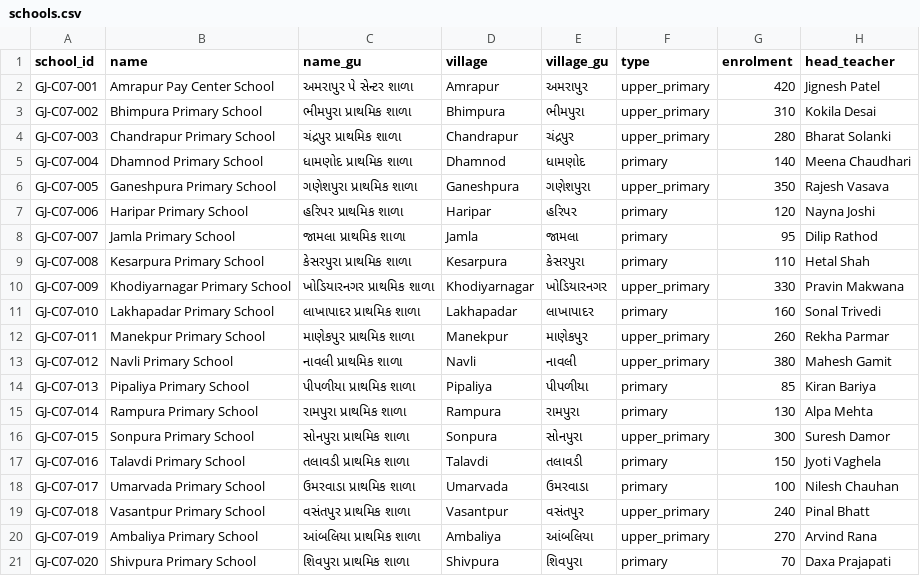
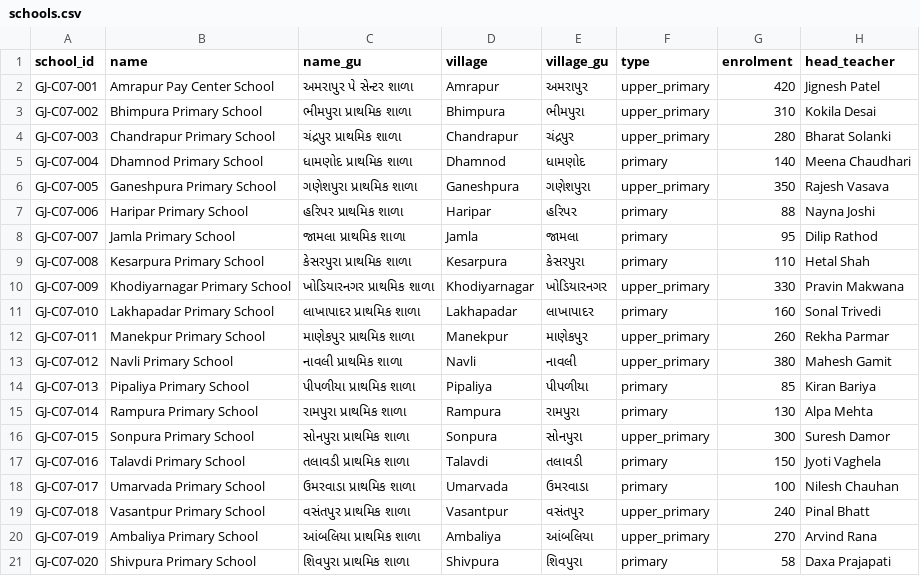
Before and after one commit to vishv3010/ShikshaSaathi, a CSV file: data/schools.csv, drawn as a sheet.

```diff
--- a/data/schools.csv
+++ b/data/schools.csv
@@ -6,3 +6,3 @@ GJ-C07-004,Dhamnod Primary School,ધામણોદ પ્રાથમિક
 GJ-C07-005,Ganeshpura Primary School,ગણેશપુરા પ્રાથમિક શાળા,Ganeshpura,ગણેશપુરા,upper_primary,350,Rajesh Vasava
-GJ-C07-006,Haripar Primary School,હરિપર પ્રાથમિક શાળા,Haripar,હરિપર,primary,120,Nayna Joshi
+GJ-C07-006,Haripar Primary School,હરિપર પ્રાથમિક શાળા,Haripar,હરિપર,primary,88,Nayna Joshi
 GJ-C07-007,Jamla Primary School,જામલા પ્રાથમિક શાળા,Jamla,જામલા,primary,95,Dilip Rathod
@@ -20,2 +20,2 @@ GJ-C07-018,Vasantpur Primary School,વસંતપુર પ્રાથમિ
 GJ-C07-019,Ambaliya Primary School,આંબલિયા પ્રાથમિક શાળા,Ambaliya,આંબલિયા,upper_primary,270,Arvind Rana
-GJ-C07-020,Shivpura Primary School,શિવપુરા પ્રાથમિક શાળા,Shivpura,શિવપુરા,primary,70,Daxa Prajapati
+GJ-C07-020,Shivpura Primary School,શિવપુરા પ્રાથમિક શાળા,Shivpura,શિવપુરા,primary,58,Daxa Prajapati
```
Also changed, not shown: data/calendar.csv, data/facilities.csv, 18 other files.
